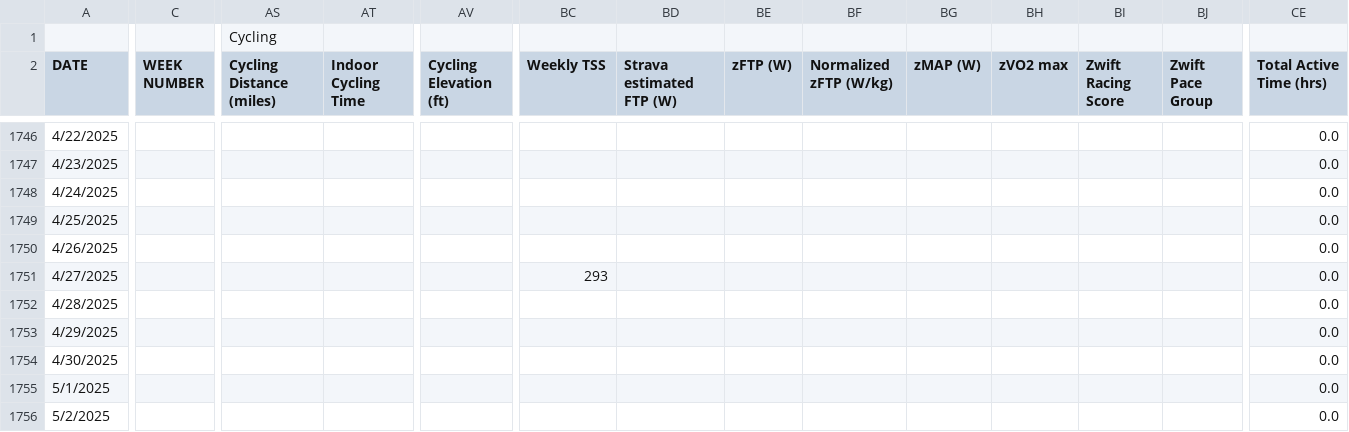
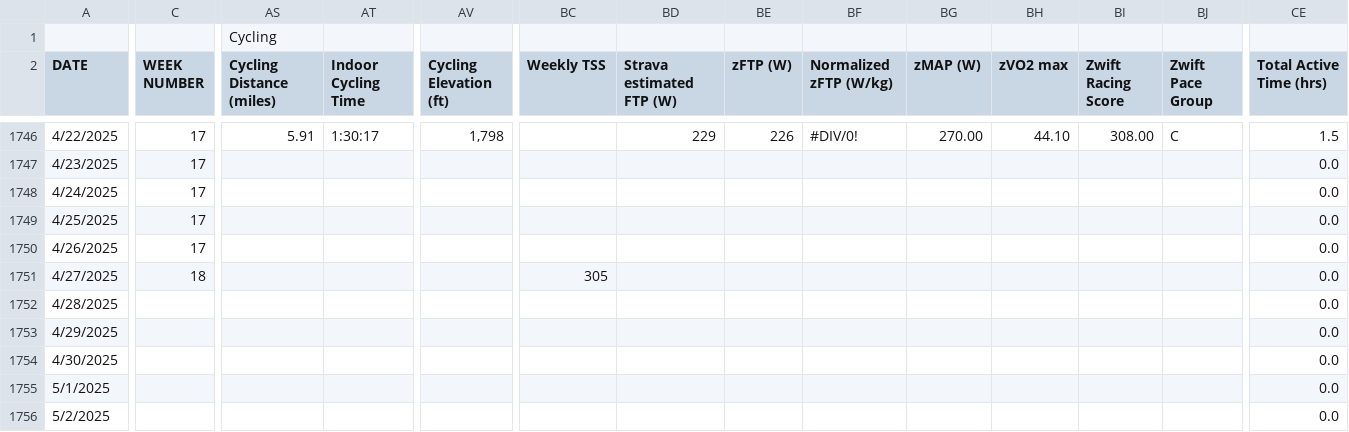
Before and after one commit to ptsouth97/traininglogWebserver, a CSV file: trainingLog.csv, drawn as a sheet; only a part is shown, gaps mark what is left out; the diff covers the shown part only; the diff names each change by its address in the sheet, - before the commit and + after, or states it on an @@ line.

```diff
--- a/trainingLog.csv
+++ b/trainingLog.csv
-C1746:C1750 (WEEK NUMBER): (empty)
+C1746:C1750 (WEEK NUMBER): 17
-AS1746 (Cycling Distance (miles)): (empty)
+AS1746 (Cycling Distance (miles)): 5.91
-AT1746 (Indoor Cycling Time): (empty)
+AT1746 (Indoor Cycling Time): 1:30:17
-AV1746 (Cycling Elevation (ft)): (empty)
+AV1746 (Cycling Elevation (ft)): 1,798
-BD1746 (Strava estimated FTP (W)): (empty)
+BD1746 (Strava estimated FTP (W)): 229
-BE1746 (zFTP (W)): (empty)
+BE1746 (zFTP (W)): 226
-BF1746 (Normalized zFTP (W/kg)): (empty)
+BF1746 (Normalized zFTP (W/kg)): #DIV/0!
-BG1746 (zMAP (W)): (empty)
+BG1746 (zMAP (W)): 270.00
-BH1746 (zVO2 max): (empty)
+BH1746 (zVO2 max): 44.10
-BI1746 (Zwift Racing Score): (empty)
+BI1746 (Zwift Racing Score): 308.00
-BJ1746 (Zwift Pace Group): (empty)
+BJ1746 (Zwift Pace Group): C
-CE1746 (Total Active Time (hrs)): 0.0
+CE1746 (Total Active Time (hrs)): 1.5
-C1751 (WEEK NUMBER): (empty)
+C1751 (WEEK NUMBER): 18
-BC1751 (Weekly TSS): 293
+BC1751 (Weekly TSS): 305
```
Also changed, not shown: 82 edited cells elsewhere in this file, 6 other files.
